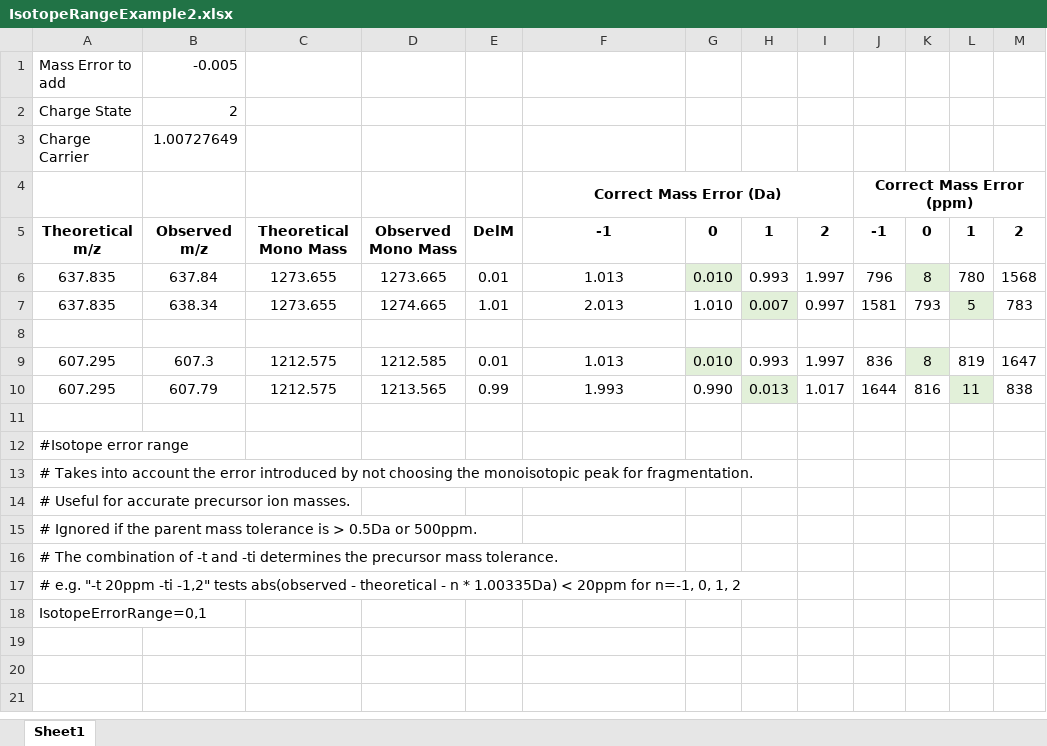
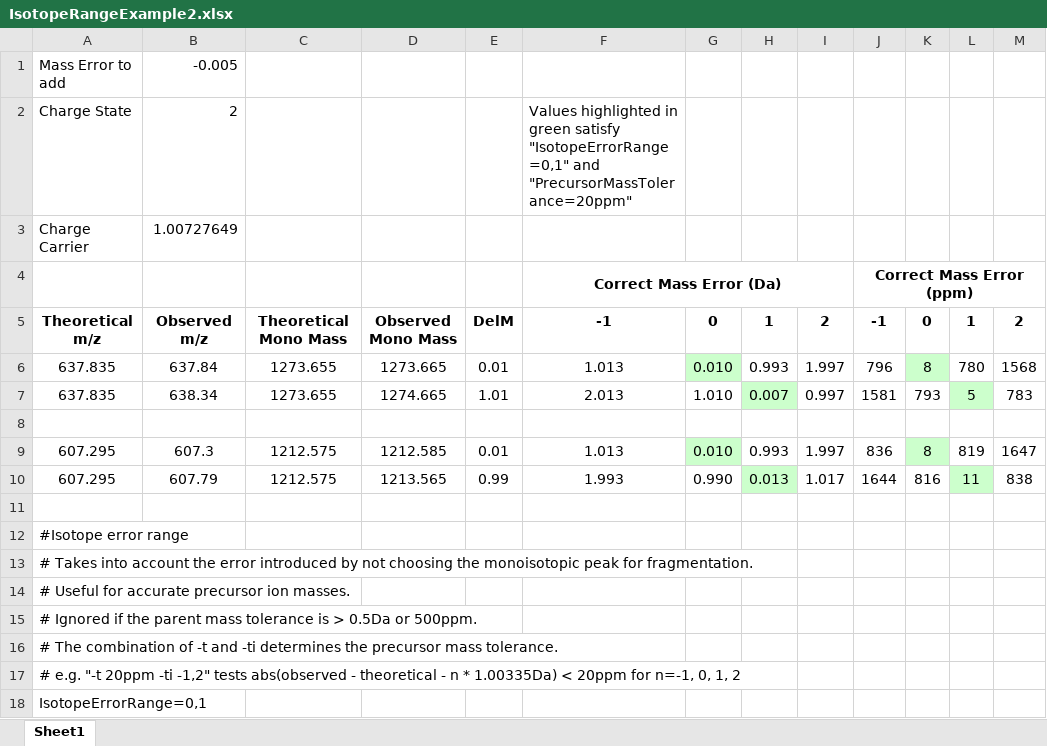
Before and after one commit to MSGFPlus/msgfplus, an Excel workbook: docs/examples/IsotopeRangeExample2.xlsx, sheet Sheet1, drawn as a sheet; values as stored, in another font and other column widths than the file's, no borders; charts and pictures not drawn; the diff names each change by its address in the sheet, - before the commit and + after, or states it on an @@ line.

Commit message:
Add mass spectra to Excel file

```diff
--- a/docs/examples/IsotopeRangeExample2.xlsx (sheet Sheet1)
+++ b/docs/examples/IsotopeRangeExample2.xlsx (sheet Sheet1)
-F2: (empty)
+F2: Values highlighted in green satisfy "IsotopeErrorRange=0,1" and "PrecursorMassTolerance=20ppm"
```
Also changed, not shown: charts or pictures.
